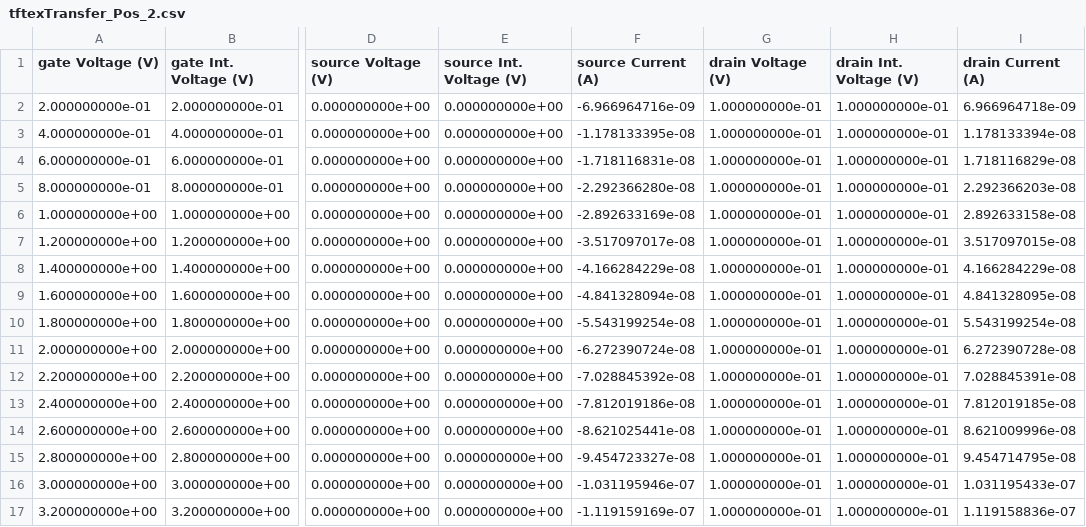
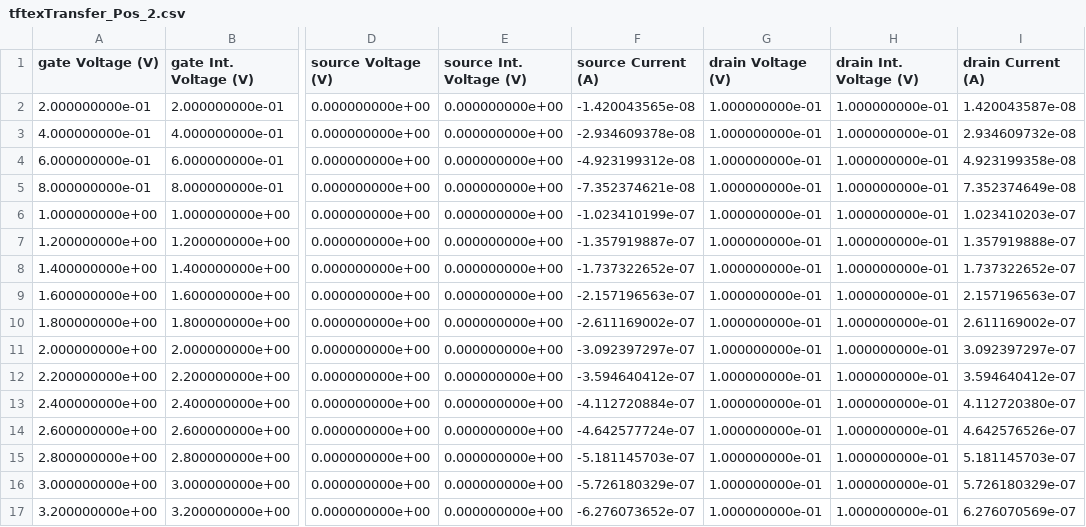
Before and after one commit to yifuhhh/EE396V_TFT, a CSV file: Prj_2/prg_2_bulkshallow/tftexTransfer_Pos_2.csv, drawn as a sheet; only a part is shown, gaps mark what is left out; the diff covers the shown part only; the diff names each change by its address in the sheet, - before the commit and + after, or states it on an @@ line.

```diff
--- a/Prj_2/prg_2_bulkshallow/tftexTransfer_Pos_2.csv
+++ b/Prj_2/prg_2_bulkshallow/tftexTransfer_Pos_2.csv
-F2 (source Current (A)): -6.966964716e-09
+F2 (source Current (A)): -1.420043565e-08
-I2 (drain Current (A)): 6.966964718e-09
+I2 (drain Current (A)): 1.420043587e-08
-F3 (source Current (A)): -1.178133395e-08
+F3 (source Current (A)): -2.934609378e-08
-I3 (drain Current (A)): 1.178133394e-08
+I3 (drain Current (A)): 2.934609732e-08
-F4 (source Current (A)): -1.718116831e-08
+F4 (source Current (A)): -4.923199312e-08
-I4 (drain Current (A)): 1.718116829e-08
+I4 (drain Current (A)): 4.923199358e-08
-F5 (source Current (A)): -2.292366280e-08
+F5 (source Current (A)): -7.352374621e-08
-I5 (drain Current (A)): 2.292366203e-08
+I5 (drain Current (A)): 7.352374649e-08
-F6 (source Current (A)): -2.892633169e-08
+F6 (source Current (A)): -1.023410199e-07
-I6 (drain Current (A)): 2.892633158e-08
+I6 (drain Current (A)): 1.023410203e-07
-F7 (source Current (A)): -3.517097017e-08
+F7 (source Current (A)): -1.357919887e-07
-I7 (drain Current (A)): 3.517097015e-08
+I7 (drain Current (A)): 1.357919888e-07
-F8 (source Current (A)): -4.166284229e-08
+F8 (source Current (A)): -1.737322652e-07
-I8 (drain Current (A)): 4.166284229e-08
+I8 (drain Current (A)): 1.737322652e-07
-F9 (source Current (A)): -4.841328094e-08
+F9 (source Current (A)): -2.157196563e-07
-I9 (drain Current (A)): 4.841328095e-08
+I9 (drain Current (A)): 2.157196563e-07
-F10 (source Current (A)): -5.543199254e-08
+F10 (source Current (A)): -2.611169002e-07
-I10 (drain Current (A)): 5.543199254e-08
+I10 (drain Current (A)): 2.611169002e-07
-F11 (source Current (A)): -6.272390724e-08
+F11 (source Current (A)): -3.092397297e-07
-I11 (drain Current (A)): 6.272390728e-08
+I11 (drain Current (A)): 3.092397297e-07
-F12 (source Current (A)): -7.028845392e-08
+F12 (source Current (A)): -3.594640412e-07
-I12 (drain Current (A)): 7.028845391e-08
+I12 (drain Current (A)): 3.594640412e-07
-F13 (source Current (A)): -7.812019186e-08
+F13 (source Current (A)): -4.112720884e-07
-I13 (drain Current (A)): 7.812019185e-08
+I13 (drain Current (A)): 4.112720380e-07
-F14 (source Current (A)): -8.621025441e-08
+F14 (source Current (A)): -4.642577724e-07
-I14 (drain Current (A)): 8.621009996e-08
+I14 (drain Current (A)): 4.642576526e-07
-F15 (source Current (A)): -9.454723327e-08
+F15 (source Current (A)): -5.181145703e-07
-I15 (drain Current (A)): 9.454714795e-08
+I15 (drain Current (A)): 5.181145703e-07
-F16 (source Current (A)): -1.031195946e-07
+F16 (source Current (A)): -5.726180329e-07
-I16 (drain Current (A)): 1.031195433e-07
+I16 (drain Current (A)): 5.726180329e-07
-F17 (source Current (A)): -1.119159169e-07
+F17 (source Current (A)): -6.276073652e-07
-I17 (drain Current (A)): 1.119158836e-07
+I17 (drain Current (A)): 6.276070569e-07
```
Also changed, not shown: 168 edited cells elsewhere in this file, 30 other files.
